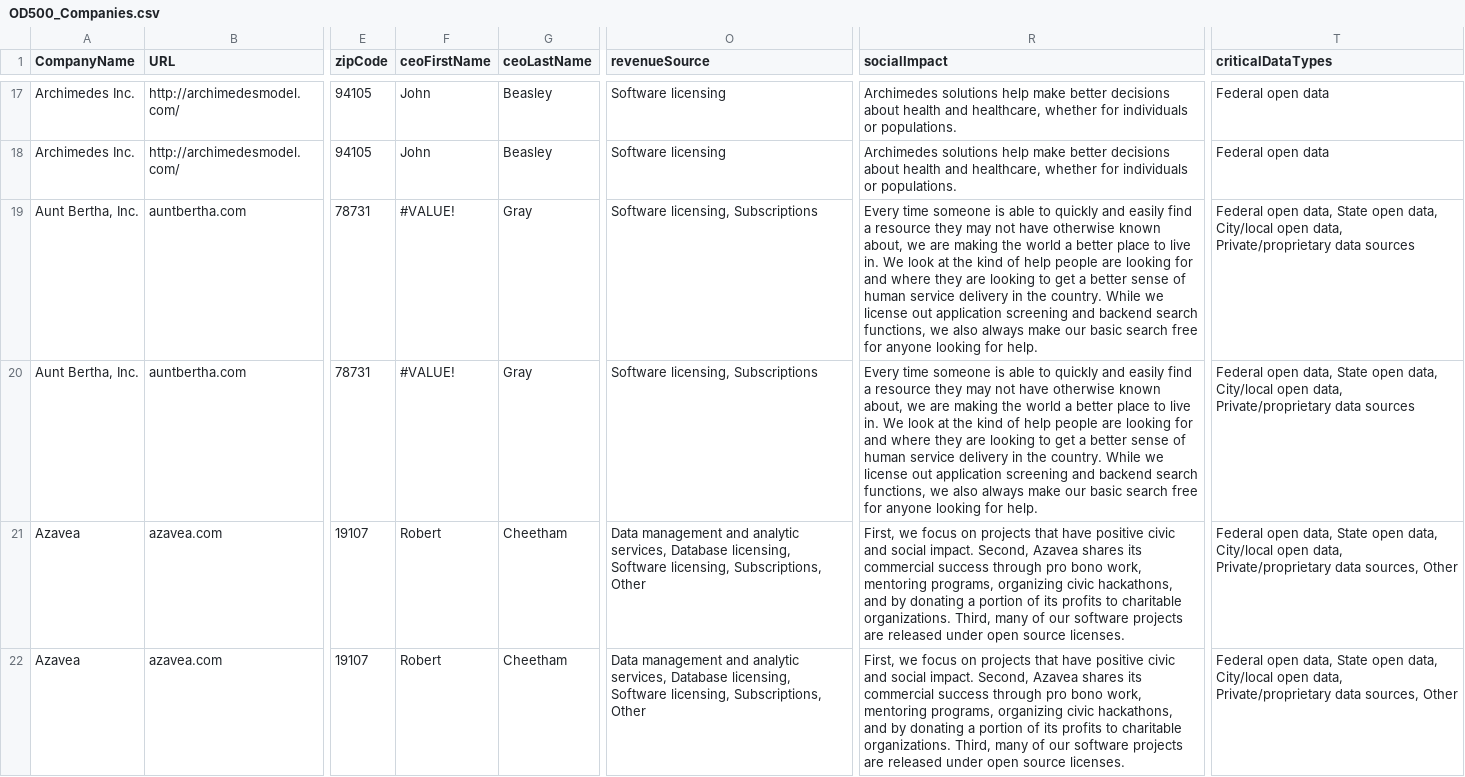
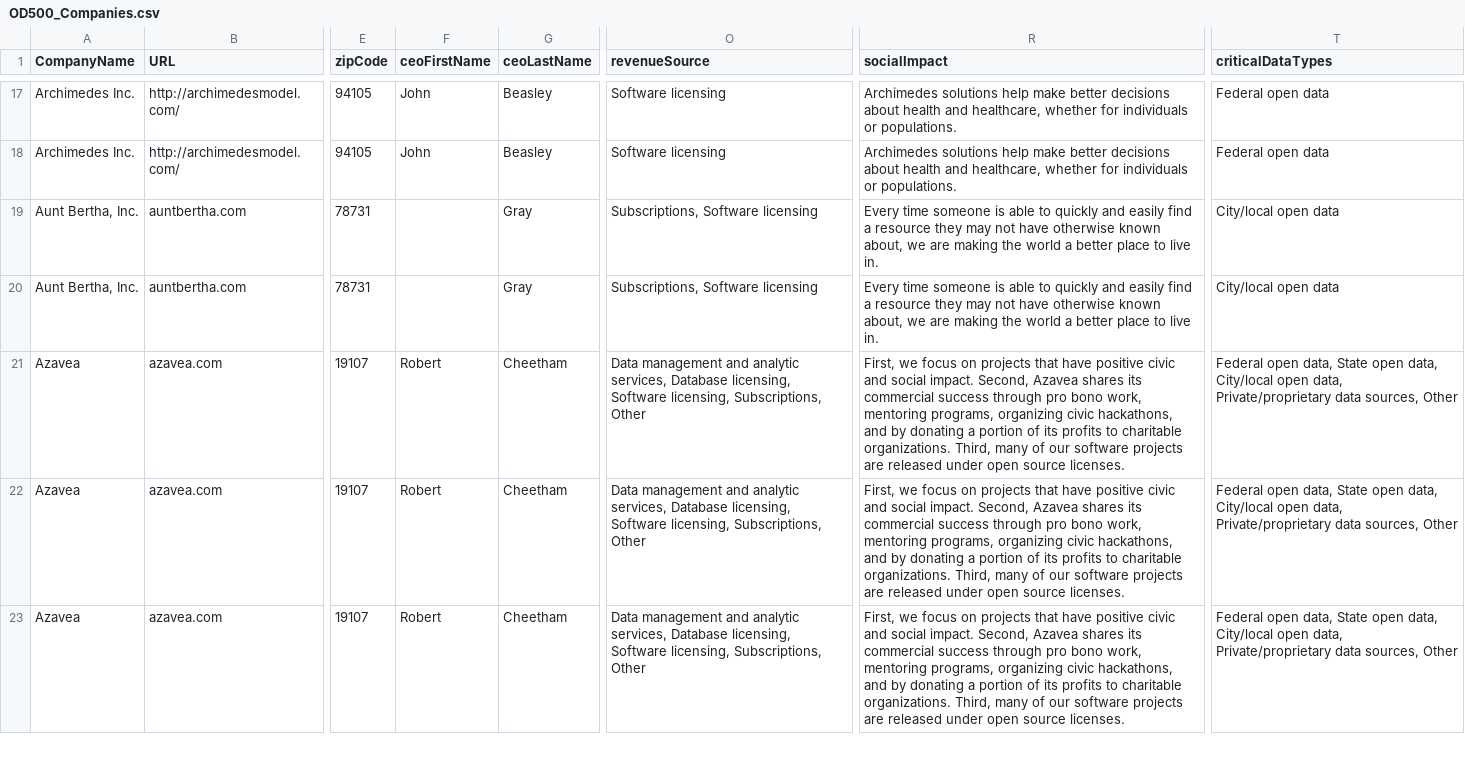
Before and after one commit to GovLab/OpenData500, a CSV file: static/OD500_Companies.csv, drawn as a sheet; only a part is shown, gaps mark what is left out; the shorter side is filled out with more unchanged rows; the diff names each change by its address in the sheet, - before the commit and + after, or states it on an @@ line.

```diff
--- a/static/OD500_Companies.csv
+++ b/static/OD500_Companies.csv
-F19:F20 (ceoFirstName): #VALUE!
+F19:F20 (ceoFirstName): (empty)
-O19:O20 (revenueSource): Software licensing, Subscriptions
+O19:O20 (revenueSource): Subscriptions, Software licensing
-R19:R20 (socialImpact): …live in. We look at the kind of help people are looking for and where they are looking to get a better sense of human service delivery in the country. While we license out application screening and backend search functions, we also always make our basic search free for anyone looking for help.
+R19:R20 (socialImpact): …live in.
-T19:T20 (criticalDataTypes): Federal open data, State open data, City/local open data, Private/proprietary data sources
+T19:T20 (criticalDataTypes): City/local open data
```
Also changed, not shown: 4 other files.
